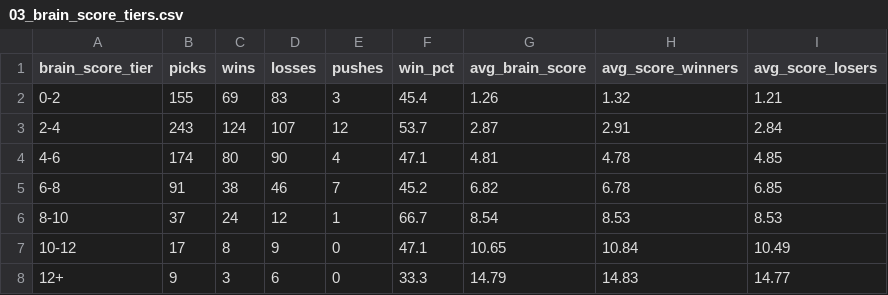
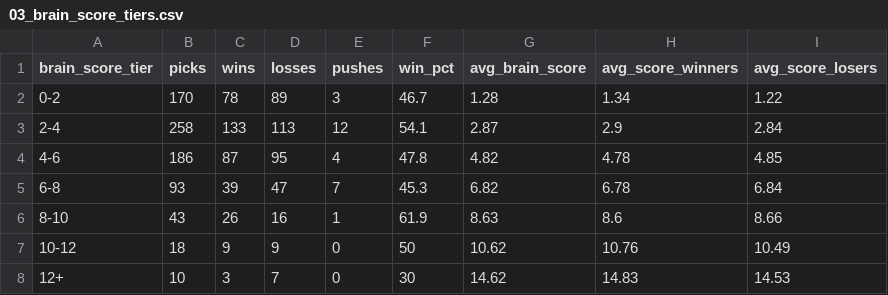
Before and after one commit to CameronBroussard6/cbb-site, a CSV file: data/03_brain_score_tiers.csv, drawn as a sheet.

```diff
--- a/data/03_brain_score_tiers.csv
+++ b/data/03_brain_score_tiers.csv
@@ -1,8 +1,8 @@
 brain_score_tier,picks,wins,losses,pushes,win_pct,avg_brain_score,avg_score_winners,avg_score_losers
-0-2,155,69,83,3,45.4,1.26,1.32,1.21
-2-4,243,124,107,12,53.7,2.87,2.91,2.84
-4-6,174,80,90,4,47.1,4.81,4.78,4.85
-6-8,91,38,46,7,45.2,6.82,6.78,6.85
-8-10,37,24,12,1,66.7,8.54,8.53,8.53
-10-12,17,8,9,0,47.1,10.65,10.84,10.49
-12+,9,3,6,0,33.3,14.79,14.83,14.77
+0-2,170,78,89,3,46.7,1.28,1.34,1.22
+2-4,258,133,113,12,54.1,2.87,2.9,2.84
+4-6,186,87,95,4,47.8,4.82,4.78,4.85
+6-8,93,39,47,7,45.3,6.82,6.78,6.84
+8-10,43,26,16,1,61.9,8.63,8.6,8.66
+10-12,18,9,9,0,50,10.62,10.76,10.49
+12+,10,3,7,0,30,14.62,14.83,14.53
```
Also changed, not shown: data/02_top_n_per_day.csv, data/06_daily_trend.csv, 21 other files.
